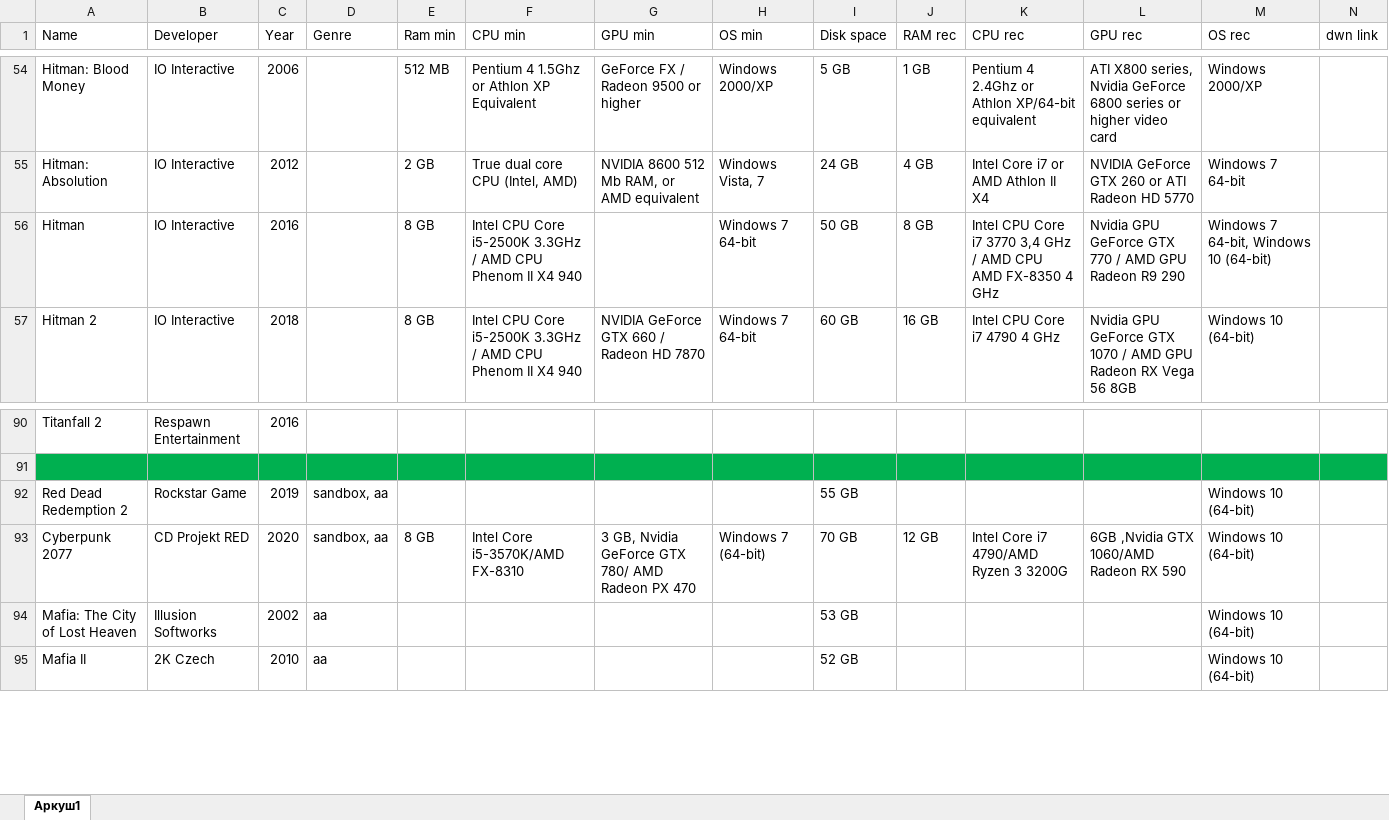
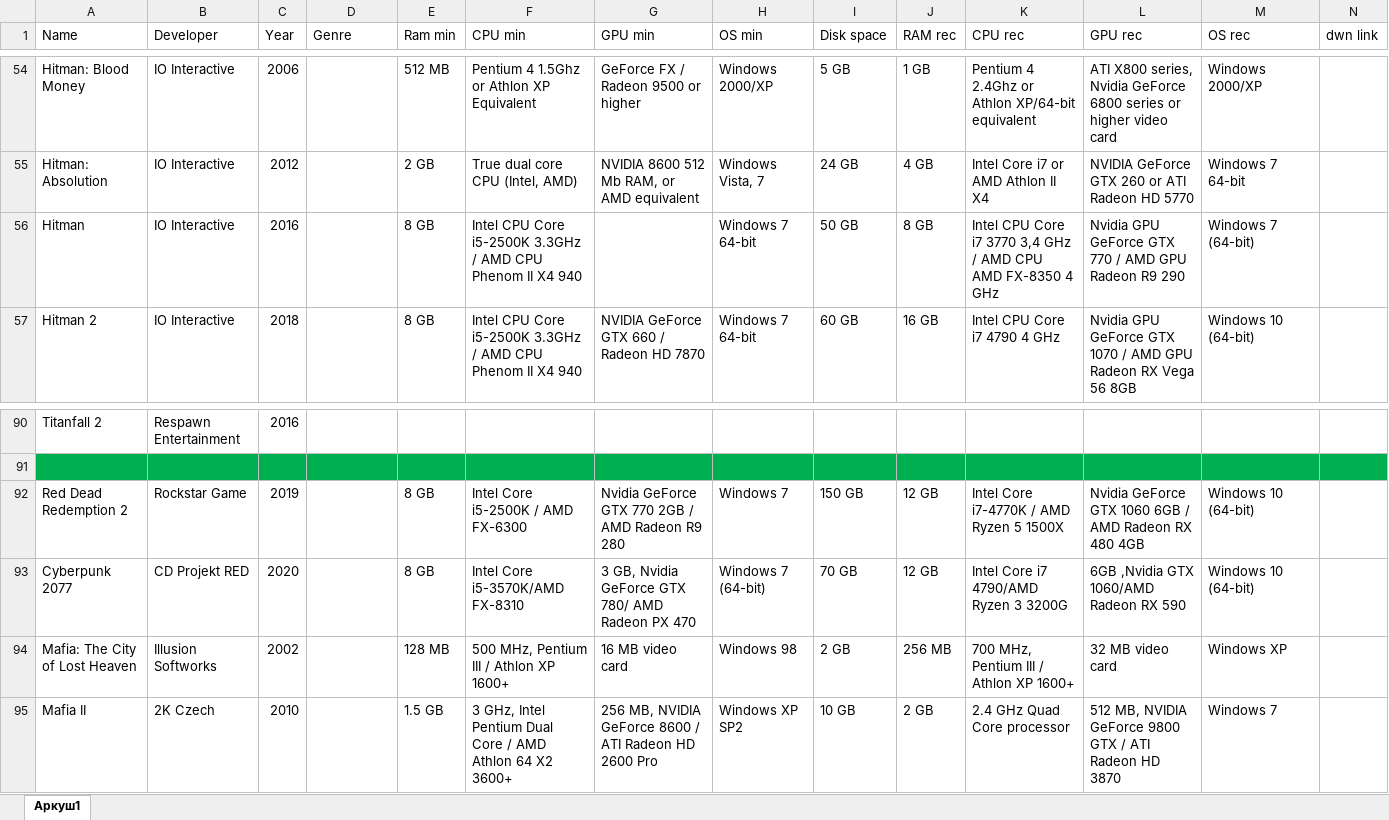
Before and after one commit to agcl-x/game-bot, an Excel workbook: db.xlsx, sheet Аркуш1, drawn as a sheet; only a part is shown, gaps mark what is left out; values as stored, in another font and other column widths than the file's, no borders; charts and pictures not drawn; the diff covers the shown part only; the diff names each change by its address in the sheet, - before the commit and + after, or states it on an @@ line.

Commit message:
Add files via upload

```diff
--- a/db.xlsx (sheet Аркуш1)
+++ b/db.xlsx (sheet Аркуш1)
-M56 (OS rec): Windows 7 64-bit, Windows 10 (64-bit)
+M56 (OS rec): Windows 7 (64-bit)
-D92:D93 (Genre): sandbox, aa
+D92:D93 (Genre): (empty)
-E92 (Ram min): (empty)
+E92 (Ram min): 8 GB
-F92 (CPU min): (empty)
+F92 (CPU min): Intel Core i5-2500K / AMD FX-6300
-G92 (GPU min): (empty)
+G92 (GPU min): Nvidia GeForce GTX 770 2GB / AMD Radeon R9 280
-H92 (OS min): (empty)
+H92 (OS min): Windows 7
-I92 (Disk space): 55 GB
+I92 (Disk space): 150 GB
-J92 (RAM rec): (empty)
+J92 (RAM rec): 12 GB
-K92 (CPU rec): (empty)
+K92 (CPU rec): Intel Core i7-4770K / AMD Ryzen 5 1500X
-L92 (GPU rec): (empty)
+L92 (GPU rec): Nvidia GeForce GTX 1060 6GB / AMD Radeon RX 480 4GB
-D94:D95 (Genre): aa
+D94:D95 (Genre): (empty)
-E94 (Ram min): (empty)
+E94 (Ram min): 128 MB
-F94 (CPU min): (empty)
+F94 (CPU min): 500 MHz, Pentium III / Athlon XP 1600+
-G94 (GPU min): (empty)
+G94 (GPU min): 16 MB video card
-H94 (OS min): (empty)
+H94 (OS min): Windows 98
-I94 (Disk space): 53 GB
+I94 (Disk space): 2 GB
-J94 (RAM rec): (empty)
+J94 (RAM rec): 256 MB
-K94 (CPU rec): (empty)
+K94 (CPU rec): 700 MHz, Pentium III / Athlon XP 1600+
-L94 (GPU rec): (empty)
+L94 (GPU rec): 32 MB video card
-M94 (OS rec): Windows 10 (64-bit)
+M94 (OS rec): Windows XP
-E95 (Ram min): (empty)
+E95 (Ram min): 1.5 GB
-F95 (CPU min): (empty)
+F95 (CPU min): 3 GHz, Intel Pentium Dual Core / AMD Athlon 64 X2 3600+
-G95 (GPU min): (empty)
+G95 (GPU min): 256 MB, NVIDIA GeForce 8600 / ATI Radeon HD 2600 Pro
-H95 (OS min): (empty)
+H95 (OS min): Windows XP SP2
-I95 (Disk space): 52 GB
+I95 (Disk space): 10 GB
-J95 (RAM rec): (empty)
+J95 (RAM rec): 2 GB
-K95 (CPU rec): (empty)
+K95 (CPU rec): 2.4 GHz Quad Core processor
-L95 (GPU rec): (empty)
+L95 (GPU rec): 512 MB, NVIDIA GeForce 9800 GTX / ATI Radeon HD 3870
-M95 (OS rec): Windows 10 (64-bit)
+M95 (OS rec): Windows 7
```
Also changed, not shown: 183 edited cells and cell formats elsewhere in this sheet, charts or pictures.
